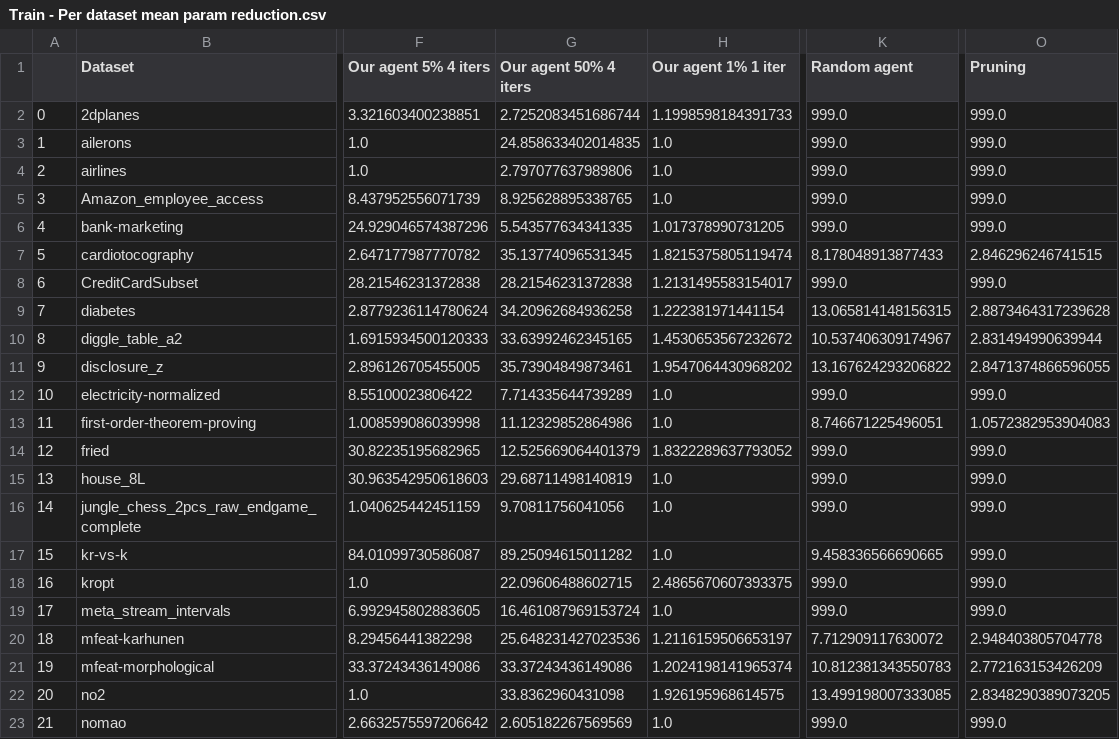
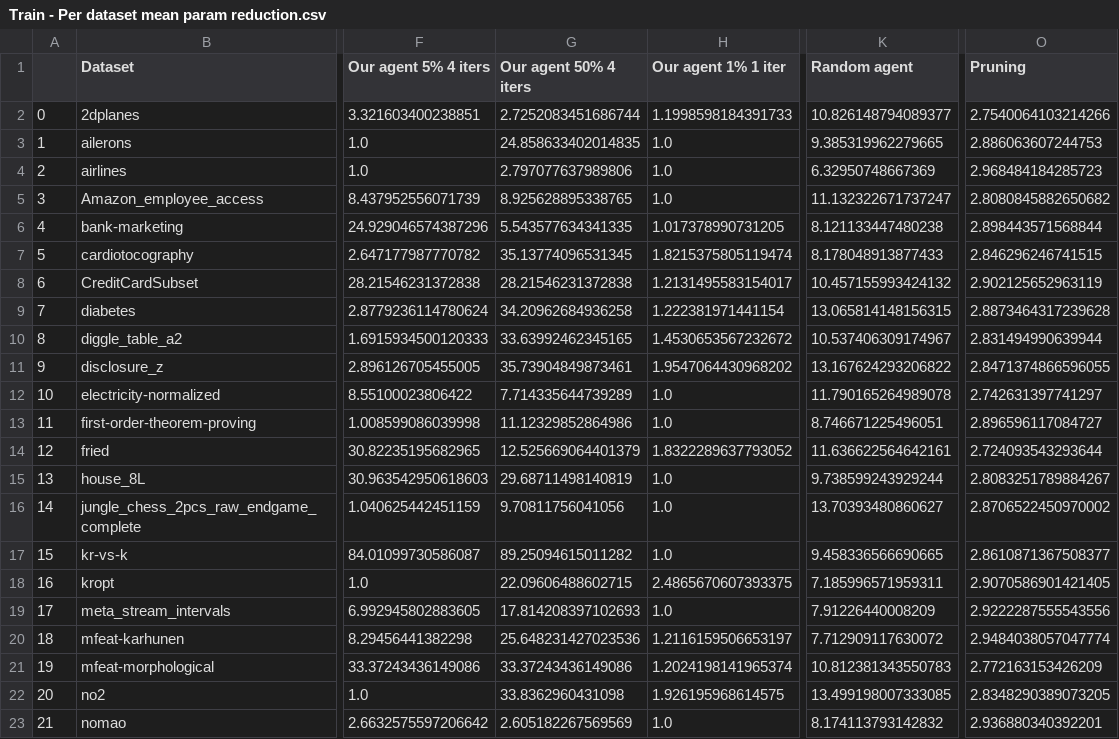
Before and after one commit to liorhirsch/NEON-CopressionAgent, a CSV file: Train - Per dataset mean param reduction.csv, drawn as a sheet; only a part is shown, gaps mark what is left out; the diff covers the shown part only; the diff names each change by its address in the sheet, - before the commit and + after, or states it on an @@ line.

```diff
--- a/Train - Per dataset mean param reduction.csv
+++ b/Train - Per dataset mean param reduction.csv
-K2 (Random agent): 999.0
+K2 (Random agent): 10.826148794089377
-O2 (Pruning): 999.0
+O2 (Pruning): 2.7540064103214266
-K3 (Random agent): 999.0
+K3 (Random agent): 9.385319962279665
-O3 (Pruning): 999.0
+O3 (Pruning): 2.886063607244753
-K4 (Random agent): 999.0
+K4 (Random agent): 6.32950748667369
-O4 (Pruning): 999.0
+O4 (Pruning): 2.968484184285723
-K5 (Random agent): 999.0
+K5 (Random agent): 11.132322671737247
-O5 (Pruning): 999.0
+O5 (Pruning): 2.8080845882650682
-K6 (Random agent): 999.0
+K6 (Random agent): 8.121133447480238
-O6 (Pruning): 999.0
+O6 (Pruning): 2.898443571568844
-K8 (Random agent): 999.0
+K8 (Random agent): 10.457155993424132
-O8 (Pruning): 999.0
+O8 (Pruning): 2.902125652963119
-K12 (Random agent): 999.0
+K12 (Random agent): 11.790165264989078
-O12 (Pruning): 999.0
+O12 (Pruning): 2.742631397741297
-O13 (Pruning): 1.0572382953904083
+O13 (Pruning): 2.896596117084727
-K14 (Random agent): 999.0
+K14 (Random agent): 11.636622564642161
-O14 (Pruning): 999.0
+O14 (Pruning): 2.724093543293644
-K15 (Random agent): 999.0
+K15 (Random agent): 9.738599243929244
-O15 (Pruning): 999.0
+O15 (Pruning): 2.8083251789884267
-K16 (Random agent): 999.0
+K16 (Random agent): 13.70393480860627
-O16 (Pruning): 999.0
+O16 (Pruning): 2.8706522450970002
-O17 (Pruning): 999.0
+O17 (Pruning): 2.8610871367508377
-K18 (Random agent): 999.0
+K18 (Random agent): 7.185996571959311
-O18 (Pruning): 999.0
+O18 (Pruning): 2.9070586901421405
-G19 (Our agent 50% 4 iters): 16.461087969153724
+G19 (Our agent 50% 4 iters): 17.814208397102693
-K19 (Random agent): 999.0
+K19 (Random agent): 7.91226440008209
-O19 (Pruning): 999.0
+O19 (Pruning): 2.9222287555543556
-O20 (Pruning): 2.948403805704778
+O20 (Pruning): 2.9484038057047774
-K23 (Random agent): 999.0
+K23 (Random agent): 8.174113793142832
-O23 (Pruning): 999.0
+O23 (Pruning): 2.936880340392201
```
Also changed, not shown: 14 edited cells elsewhere in this file, Test - Per dataset mean accuracy reduction.csv, Test - Per dataset mean param reduction.csv, 8 other files.
